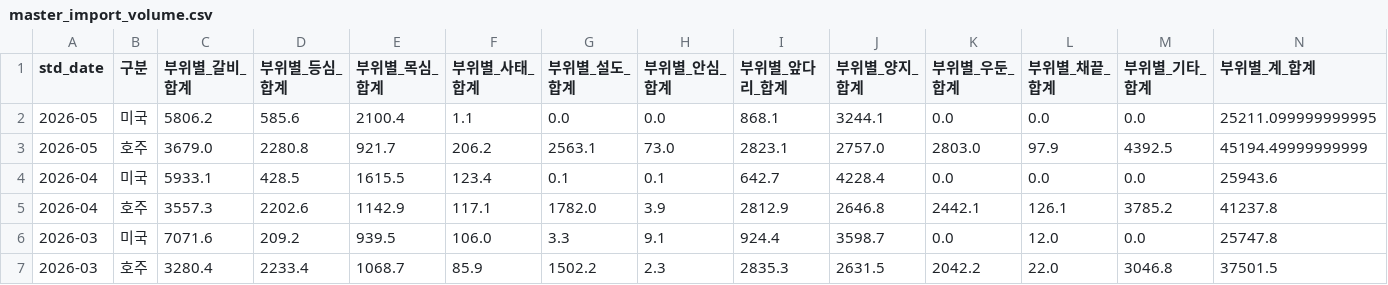
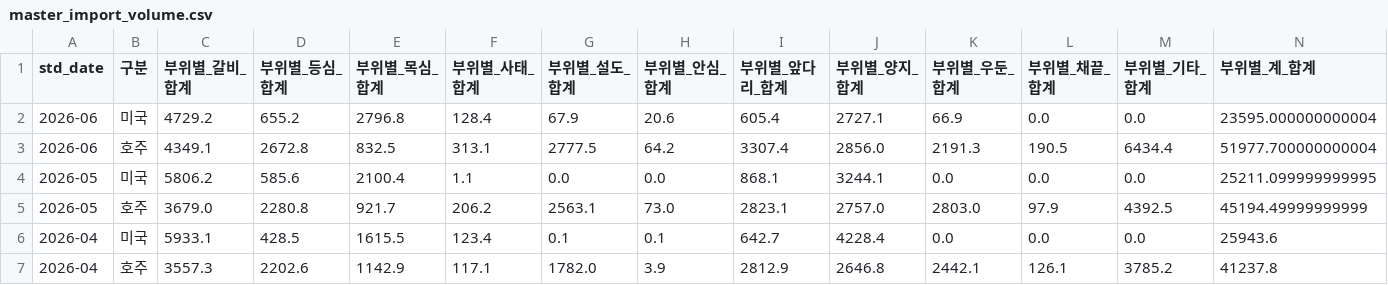
Before and after one commit to livedevgit-dev/Beef_Price_Model, a CSV file: data/0_raw/master_import_volume.csv, drawn as a sheet; only a part is shown; the shorter side is filled out with more unchanged rows.

```diff
--- a/data/0_raw/master_import_volume.csv
+++ b/data/0_raw/master_import_volume.csv
@@ -1,2 +1,4 @@
 std_date,구분,부위별_갈비_합계,부위별_등심_합계,부위별_목심_합계,부위별_사태_합계,부위별_설도_합계,부위별_안심_합계,부위별_앞다리_합계,부위별_양지_합계,부위별_우둔_합계,부위별_채끝_합계,부위별_기타_합계,부위별_계_합계
+2026-06,미국,4729.2,655.2,2796.8,128.4,67.9,20.6,605.4,2727.1,66.9,0.0,0.0,23595.000000000004
+2026-06,호주,4349.1,2672.8,832.5,313.1,2777.5,64.2,3307.4,2856.0,2191.3,190.5,6434.4,51977.700000000004
 2026-05,미국,5806.2,585.6,2100.4,1.1,0.0,0.0,868.1,3244.1,0.0,0.0,0.0,25211.099999999995
```
Also changed, not shown: data/2_dashboard/data_status.csv, 2 other files.
